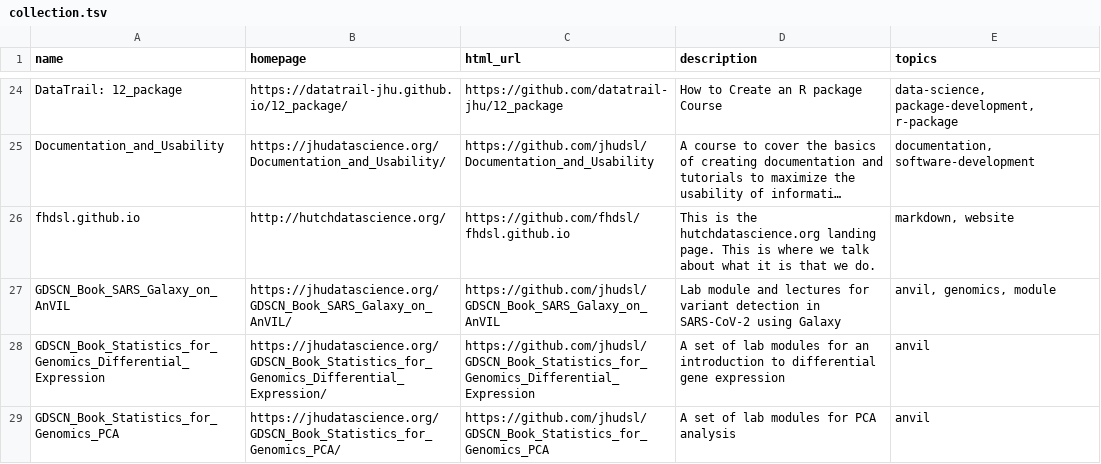
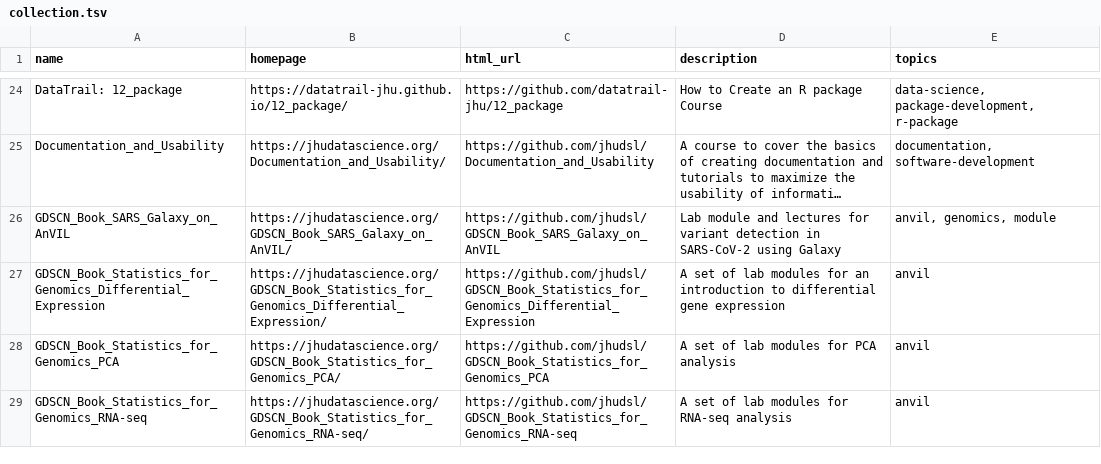
Before and after one commit to fhdsl/DaSL_Collection, a TSV file: resources/collection.tsv, drawn as a sheet; only a part is shown, gaps mark what is left out; the shorter side is filled out with more unchanged rows; long unchanged cells end in …; the diff names each change by its address in the sheet, - before the commit and + after, or states it on an @@ line.

Commit message:
Add collection file

```diff
--- a/resources/collection.tsv
+++ b/resources/collection.tsv
-row 26: fhdsl.github.io | http://hutchdatascience.org/ | https://github.com/fhdsl/fhdsl.github.io | This is the hutchdatascience.org landing page. This is where we talk about what it is that we do. | markdown, website
```
